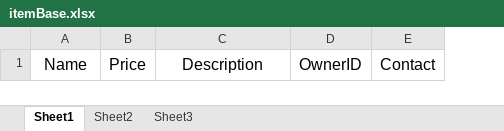
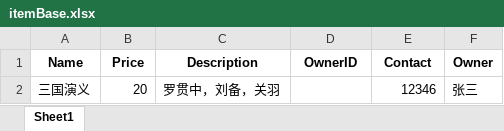
Before and after one commit to yanhuang2486/SE-Homework-1, an Excel workbook: itemBase.xlsx, sheet Sheet1, drawn as a sheet; values as stored, in another font and other column widths than the file's, no borders; the diff names each change by its address in the sheet, - before the commit and + after, or states it on an @@ line.

Commit message:
On branch master  Changes to be committed: 	new file:   __pycache__/itemBase.cpython-310.pyc 	modified:   itemBase.py 	modified:   itemBase.xlsx 	modified:   reception.py

```diff
--- a/itemBase.xlsx (sheet Sheet1)
+++ b/itemBase.xlsx (sheet Sheet1)
-sheet tab: Sheet2
-sheet tab: Sheet3
+column F (Owner), empty
-A1:E1 bold: off
+A1:E1 bold: on, text size: smaller
+row 2: 三国演义 | 20 | 罗贯中，刘备，关羽 |  | 12346 | 张三
```
Also changed, not shown: 2 other files.
